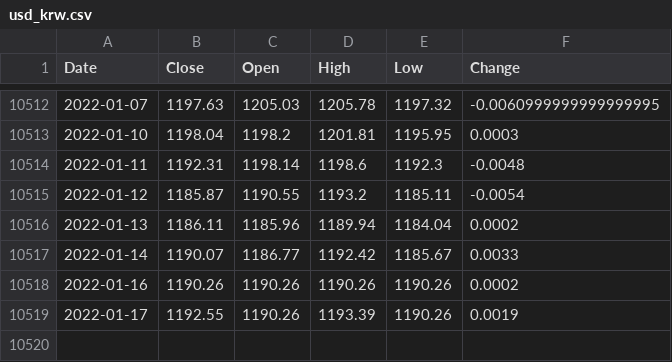
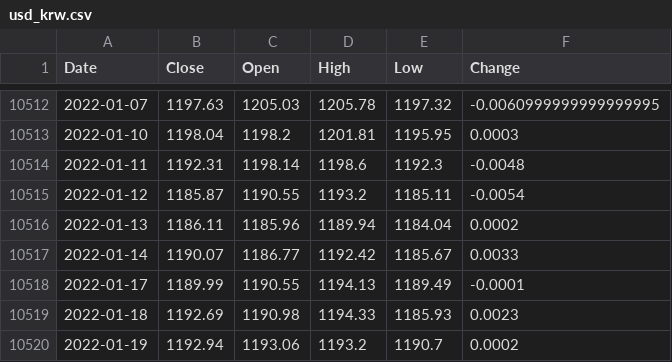
Before and after one commit to pathces-gone/study-python-stock, a CSV file: all-weather/fsdata/usd_krw.csv, drawn as a sheet; only a part is shown, gaps mark what is left out.

```diff
--- a/all-weather/fsdata/usd_krw.csv
+++ b/all-weather/fsdata/usd_krw.csv
@@ -10517,3 +10517,4 @@ Date,Close,Open,High,Low,Change
 2022-01-14,1190.07,1186.77,1192.42,1185.67,0.0033
-2022-01-16,1190.26,1190.26,1190.26,1190.26,0.0002
-2022-01-17,1192.55,1190.26,1193.39,1190.26,0.0019
+2022-01-17,1189.99,1190.55,1194.13,1189.49,-0.0001
+2022-01-18,1192.69,1190.98,1194.33,1185.93,0.0023
+2022-01-19,1192.94,1193.06,1193.2,1190.7,0.0002
```
Also changed, not shown: all-weather/fsdata/EDV.csv, all-weather/fsdata/LTPZ.csv, 30 other files.
